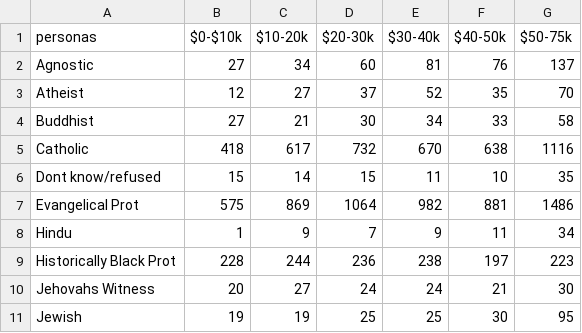
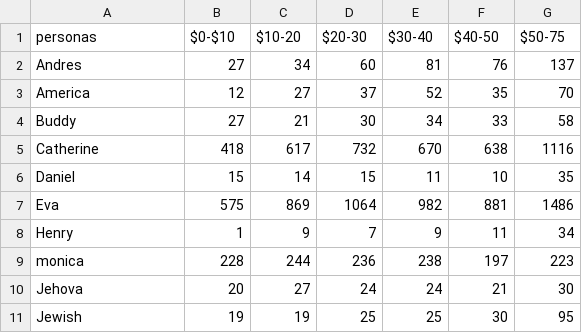
Before and after one commit to juan-123456/nose, a CSV file: README.csv, drawn as a sheet.

Commit message:
Update README.csv

```diff
--- a/README.csv
+++ b/README.csv
@@ -1,11 +1,11 @@
-personas,$0-$10k,$10-20k,$20-30k,$30-40k,$40-50k,$50-75k
-Agnostic,27,34,60,81,76,137
-Atheist,12,27,37,52,35,70
-Buddhist,27,21,30,34,33,58
-Catholic,418,617,732,670,638,1116
-Dont know/refused,15,14,15,11,10,35
-Evangelical Prot,575,869,1064,982,881,1486
-Hindu,1,9,7,9,11,34
-Historically Black Prot,228,244,236,238,197,223
-Jehovahs Witness,20,27,24,24,21,30
+personas,$0-$10,$10-20,$20-30,$30-40,$40-50,$50-75
+Andres,27,34,60,81,76,137
+America,12,27,37,52,35,70
+Buddy,27,21,30,34,33,58
+Catherine,418,617,732,670,638,1116
+Daniel,15,14,15,11,10,35
+Eva,575,869,1064,982,881,1486
+Henry,1,9,7,9,11,34
+monica,228,244,236,238,197,223
+Jehova,20,27,24,24,21,30
 Jewish,19,19,25,25,30,95
```
